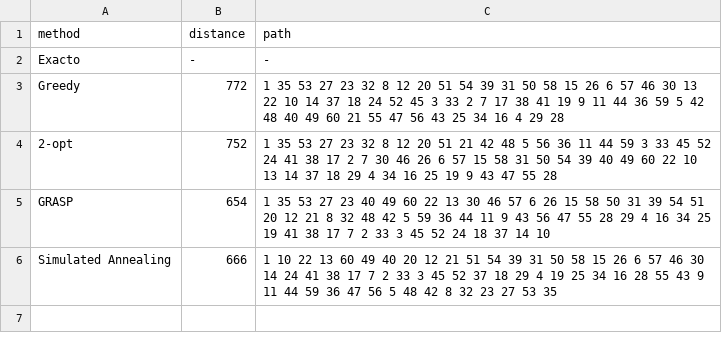
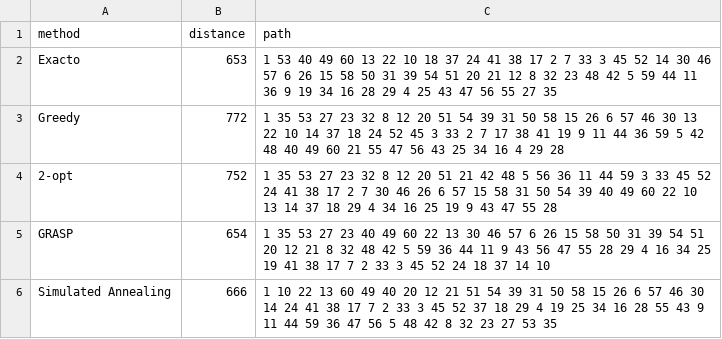
Before and after one commit to garciparedes/mosel-examples, a CSV file: traveling-salesman/results/csv/results-tsp_60_1.csv, drawn as a sheet.

```diff
--- a/traveling-salesman/results/csv/results-tsp_60_1.csv
+++ b/traveling-salesman/results/csv/results-tsp_60_1.csv
@@ -1,3 +1,3 @@
 method,distance,path
-Exacto,-,-
+Exacto,653,1 53 40 49 60 13 22 10 18 37 24 41 38 17 2 7 33 3 45 52 14 30 46 57 6 26 15 58 50 31 39 54 51 20 21 12 8 32 23 48 42 5 59 44 11 36 9 19 34 16 28 29 4 25 43 47 56 55 27 35
 Greedy,772,1 35 53 27 23 32 8 12 20 51 54 39 31 50 58 15 26 6 57 46 30 13 22 10 14 37 18 24 52 45 3 33 2 7 17 38 41 19 9 11 44 36 59 5 42 48 40 49 60 21 55 47 56 43 25 34 16 4 29 28
```
Also changed, not shown: traveling-salesman/results/csv/results-tsp_100_1.csv, traveling-salesman/results/csv/results-tsp_100_2.csv, 17 other files.
